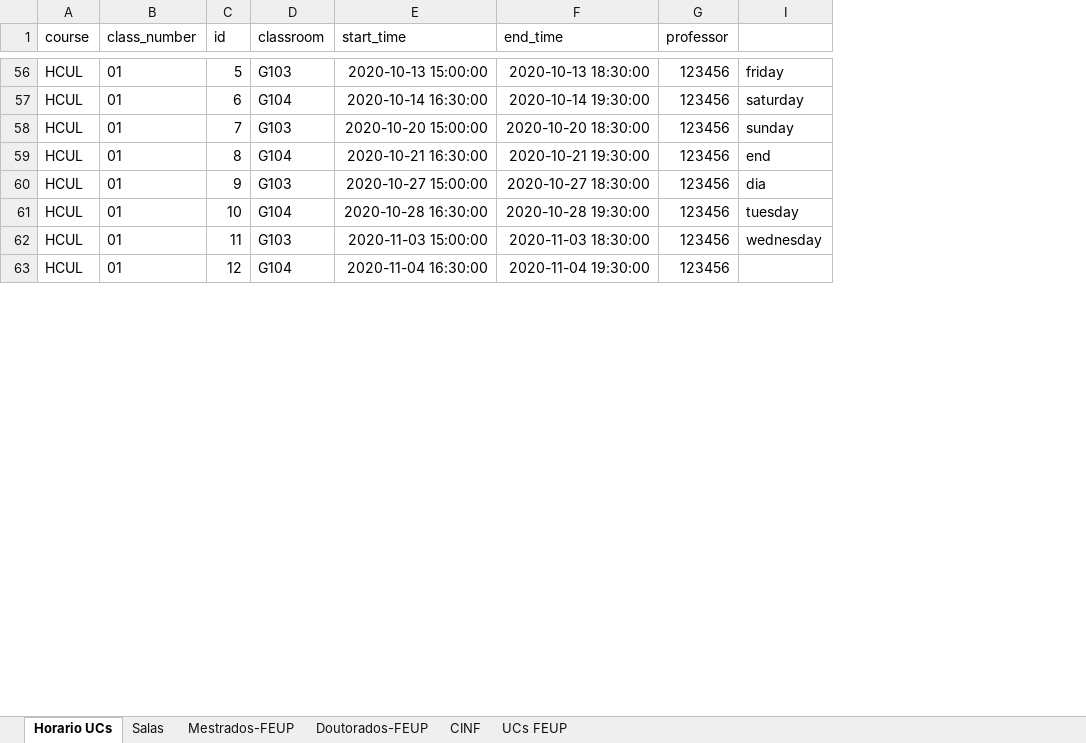
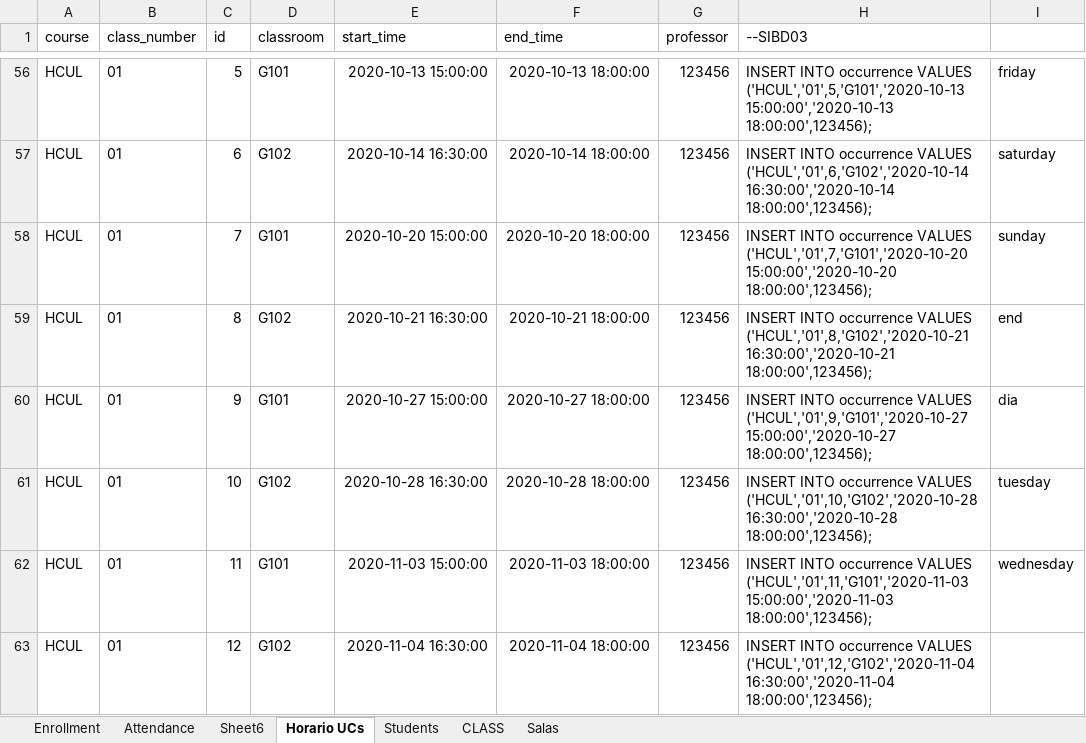
Before and after one commit to maguinago/Covid-tracker, an Excel workbook: occurrence.xlsx, sheet Horario UCs, drawn as a sheet; only a part is shown, gaps mark what is left out; values as stored, in another font and other column widths than the file's, no borders; the diff covers the shown part only; the diff names each change by its address in the sheet, - before the commit and + after, or states it on an @@ line.

Commit message:
inserted classes and courses, occurrences and attedances

```diff
--- a/occurrence.xlsx (sheet Horario UCs)
+++ b/occurrence.xlsx (sheet Horario UCs)
@@ sheet tab hidden: Mestrados-FEUP @@
@@ sheet tab hidden: Doutorados-FEUP @@
@@ sheet tab hidden: CINF @@
@@ sheet tab hidden: UCs FEUP @@
+sheet tab: Enrollment
+sheet tab: Attendance
+sheet tab: Sheet6
+sheet tab: Students
+sheet tab: CLASS
@@ column H (--SIBD03) unhidden, rows 56-63: INSERT INTO occurrence VALUES ('HCUL','01',5,'G101','2020-10-13 15:00:00','2020-10-13 18:00:00',123456); | INSERT INTO occurrence VALUES ('HCUL','01',6,'G102','2020-10-14 16:30:00','2020-10-14 18:00:00',123456); | INSERT INTO occurrence VALUES ('HCUL','01',7,'G101','2020-10-20 15:00:00','2020-10-20 18:00:00',123456); | INSERT INTO occurrence VALUES ('HCUL','01',8,'G102','2020-10-21 16:30:00','2020-10-21 18:00:00',123456); | INSERT INTO occurrence VALUES ('HCUL','01',9,'G101','2020-10-27 15:00:00','2020-10-27 18:00:00',123456); | INSERT INTO occurrence VALUES ('HCUL','01',10,'G102','2020-10-28 16:30:00','2020-10-28 18:00:00',123456); | INSERT INTO occurrence VALUES ('HCUL','01',11,'G101','2020-11-03 15:00:00','2020-11-03 18:00:00',123456); | INSERT INTO occurrence VALUES ('HCUL','01',12,'G102','2020-11-04 16:30:00','2020-11-04 18:00:00',123456); @@
-D56 (classroom): G103
+D56 (classroom): G101
-F56 (end_time): 2020-10-13 18:30:00
+F56 (end_time): 2020-10-13 18:00:00
-D57 (classroom): G104
+D57 (classroom): G102
-F57 (end_time): 2020-10-14 19:30:00
+F57 (end_time): 2020-10-14 18:00:00
-D58 (classroom): G103
+D58 (classroom): G101
-F58 (end_time): 2020-10-20 18:30:00
+F58 (end_time): 2020-10-20 18:00:00
-D59 (classroom): G104
+D59 (classroom): G102
-F59 (end_time): 2020-10-21 19:30:00
+F59 (end_time): 2020-10-21 18:00:00
-D60 (classroom): G103
+D60 (classroom): G101
-F60 (end_time): 2020-10-27 18:30:00
+F60 (end_time): 2020-10-27 18:00:00
-D61 (classroom): G104
+D61 (classroom): G102
-F61 (end_time): 2020-10-28 19:30:00
+F61 (end_time): 2020-10-28 18:00:00
-D62 (classroom): G103
+D62 (classroom): G101
-F62 (end_time): 2020-11-03 18:30:00
+F62 (end_time): 2020-11-03 18:00:00
-D63 (classroom): G104
+D63 (classroom): G102
-F63 (end_time): 2020-11-04 19:30:00
+F63 (end_time): 2020-11-04 18:00:00
```
Also changed, not shown: 150 added rows and 176 edited cells elsewhere in this sheet, sheet Salas, formulas that keep their value, hidden cells, 2 other files.
